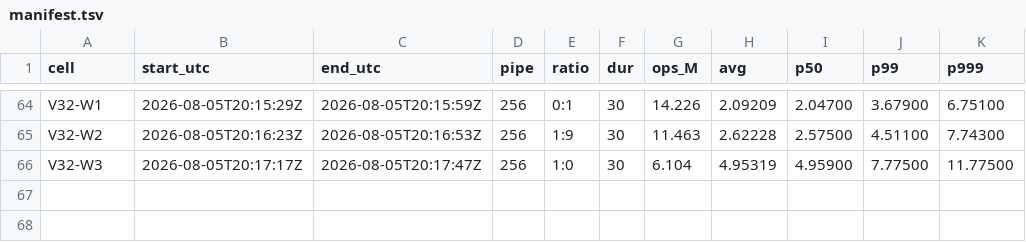
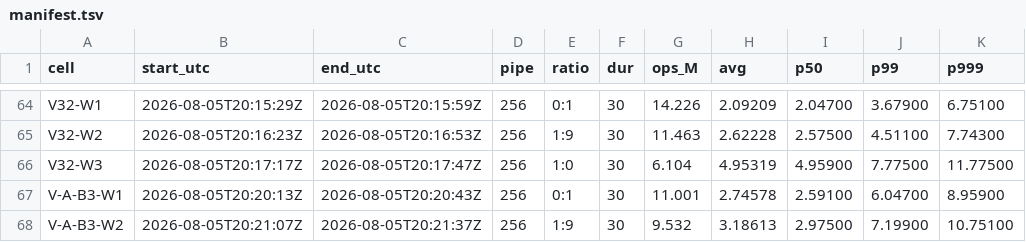
Before and after one commit to Boo-seon-woong/memcached-1.6.42-port_v4, a TSV file: experiments/night-20260806/genie/manifest.tsv, drawn as a sheet; only a part is shown, gaps mark what is left out; the diff names each change by its address in the sheet, - before the commit and + after, or states it on an @@ line.

Commit message:
[genie] V-A-B3: inline off with batch=3 is 16.4% worse than the operating point, but the b3-vs-b20 pair inside inline-off is missing, so cause A cannot be adjudicated yet

```diff
--- a/experiments/night-20260806/genie/manifest.tsv
+++ b/experiments/night-20260806/genie/manifest.tsv
+row 67: V-A-B3-W1 | 2026-08-05T20:20:13Z | 2026-08-05T20:20:43Z | 256 | 0:1 | 30 | 11.001 | 2.74578 | 2.59100 | 6.04700 | 8.95900
+row 68: V-A-B3-W2 | 2026-08-05T20:21:07Z | 2026-08-05T20:21:37Z | 256 | 1:9 | 30 | 9.532 | 3.18613 | 2.97500 | 7.19900 | 10.75100
```
Also changed, not shown: 3 other files.
